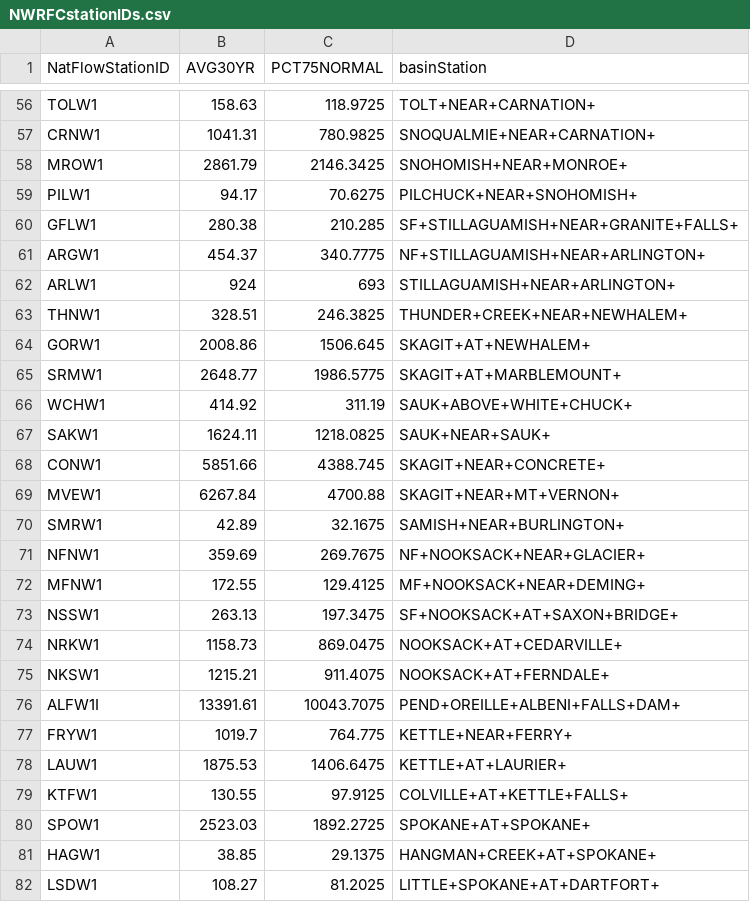
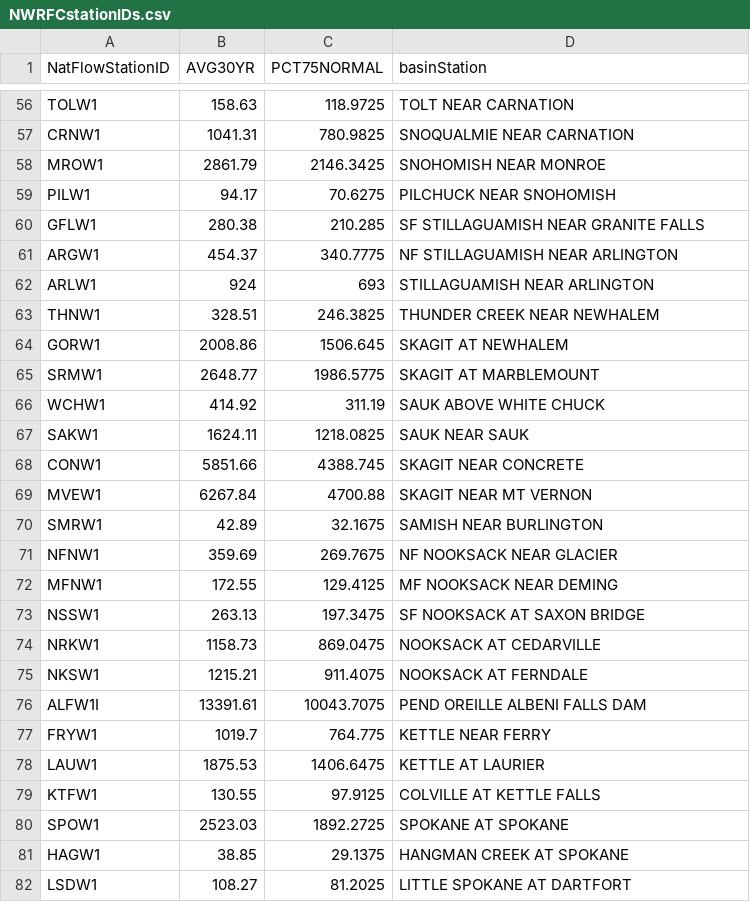
Before and after one commit to jeffmarti/data, a CSV file: NWRFCstationIDs.csv, drawn as a sheet; only a part is shown, gaps mark what is left out; the diff covers the shown part only; the diff names each change by its address in the sheet, - before the commit and + after, or states it on an @@ line.

```diff
--- a/NWRFCstationIDs.csv
+++ b/NWRFCstationIDs.csv
-D56 (basinStation): TOLT+NEAR+CARNATION+
+D56 (basinStation): TOLT NEAR CARNATION
-D57 (basinStation): SNOQUALMIE+NEAR+CARNATION+
+D57 (basinStation): SNOQUALMIE NEAR CARNATION
-D58 (basinStation): SNOHOMISH+NEAR+MONROE+
+D58 (basinStation): SNOHOMISH NEAR MONROE
-D59 (basinStation): PILCHUCK+NEAR+SNOHOMISH+
+D59 (basinStation): PILCHUCK NEAR SNOHOMISH
-D60 (basinStation): SF+STILLAGUAMISH+NEAR+GRANITE+FALLS+
+D60 (basinStation): SF STILLAGUAMISH NEAR GRANITE FALLS
-D61 (basinStation): NF+STILLAGUAMISH+NEAR+ARLINGTON+
+D61 (basinStation): NF STILLAGUAMISH NEAR ARLINGTON
-D62 (basinStation): STILLAGUAMISH+NEAR+ARLINGTON+
+D62 (basinStation): STILLAGUAMISH NEAR ARLINGTON
-D63 (basinStation): THUNDER+CREEK+NEAR+NEWHALEM+
+D63 (basinStation): THUNDER CREEK NEAR NEWHALEM
-D64 (basinStation): SKAGIT+AT+NEWHALEM+
+D64 (basinStation): SKAGIT AT NEWHALEM
-D65 (basinStation): SKAGIT+AT+MARBLEMOUNT+
+D65 (basinStation): SKAGIT AT MARBLEMOUNT
-D66 (basinStation): SAUK+ABOVE+WHITE+CHUCK+
+D66 (basinStation): SAUK ABOVE WHITE CHUCK
-D67 (basinStation): SAUK+NEAR+SAUK+
+D67 (basinStation): SAUK NEAR SAUK
-D68 (basinStation): SKAGIT+NEAR+CONCRETE+
+D68 (basinStation): SKAGIT NEAR CONCRETE
-D69 (basinStation): SKAGIT+NEAR+MT+VERNON+
+D69 (basinStation): SKAGIT NEAR MT VERNON
-D70 (basinStation): SAMISH+NEAR+BURLINGTON+
+D70 (basinStation): SAMISH NEAR BURLINGTON
-D71 (basinStation): NF+NOOKSACK+NEAR+GLACIER+
+D71 (basinStation): NF NOOKSACK NEAR GLACIER
-D72 (basinStation): MF+NOOKSACK+NEAR+DEMING+
+D72 (basinStation): MF NOOKSACK NEAR DEMING
-D73 (basinStation): SF+NOOKSACK+AT+SAXON+BRIDGE+
+D73 (basinStation): SF NOOKSACK AT SAXON BRIDGE
-D74 (basinStation): NOOKSACK+AT+CEDARVILLE+
+D74 (basinStation): NOOKSACK AT CEDARVILLE
-D75 (basinStation): NOOKSACK+AT+FERNDALE+
+D75 (basinStation): NOOKSACK AT FERNDALE
-D76 (basinStation): PEND+OREILLE+ALBENI+FALLS+DAM+
+D76 (basinStation): PEND OREILLE ALBENI FALLS DAM
-D77 (basinStation): KETTLE+NEAR+FERRY+
+D77 (basinStation): KETTLE NEAR FERRY
-D78 (basinStation): KETTLE+AT+LAURIER+
+D78 (basinStation): KETTLE AT LAURIER
-D79 (basinStation): COLVILLE+AT+KETTLE+FALLS+
+D79 (basinStation): COLVILLE AT KETTLE FALLS
-D80 (basinStation): SPOKANE+AT+SPOKANE+
+D80 (basinStation): SPOKANE AT SPOKANE
-D81 (basinStation): HANGMAN+CREEK+AT+SPOKANE+
+D81 (basinStation): HANGMAN CREEK AT SPOKANE
-D82 (basinStation): LITTLE+SPOKANE+AT+DARTFORT+
+D82 (basinStation): LITTLE SPOKANE AT DARTFORT
```
Also changed, not shown: 100 edited cells elsewhere in this file.
